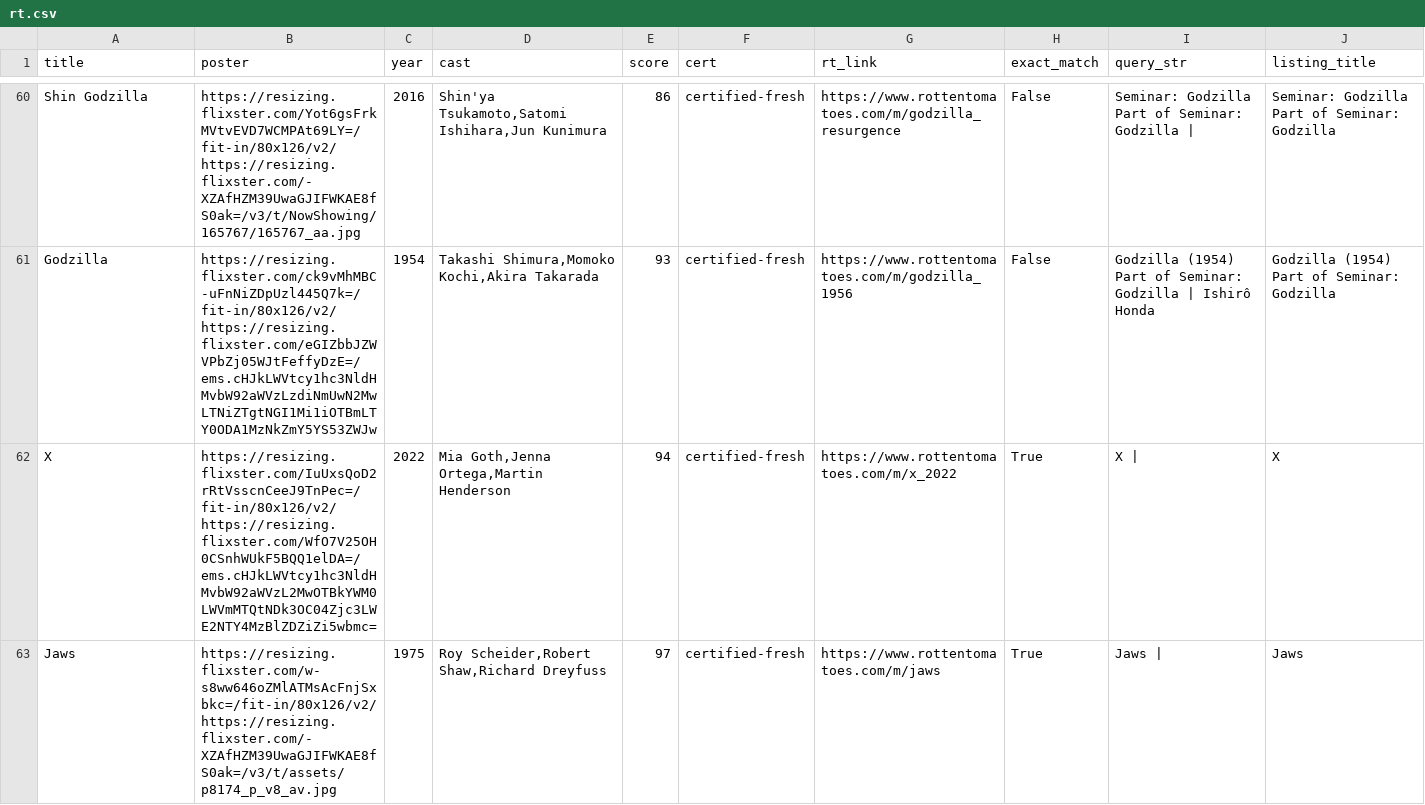
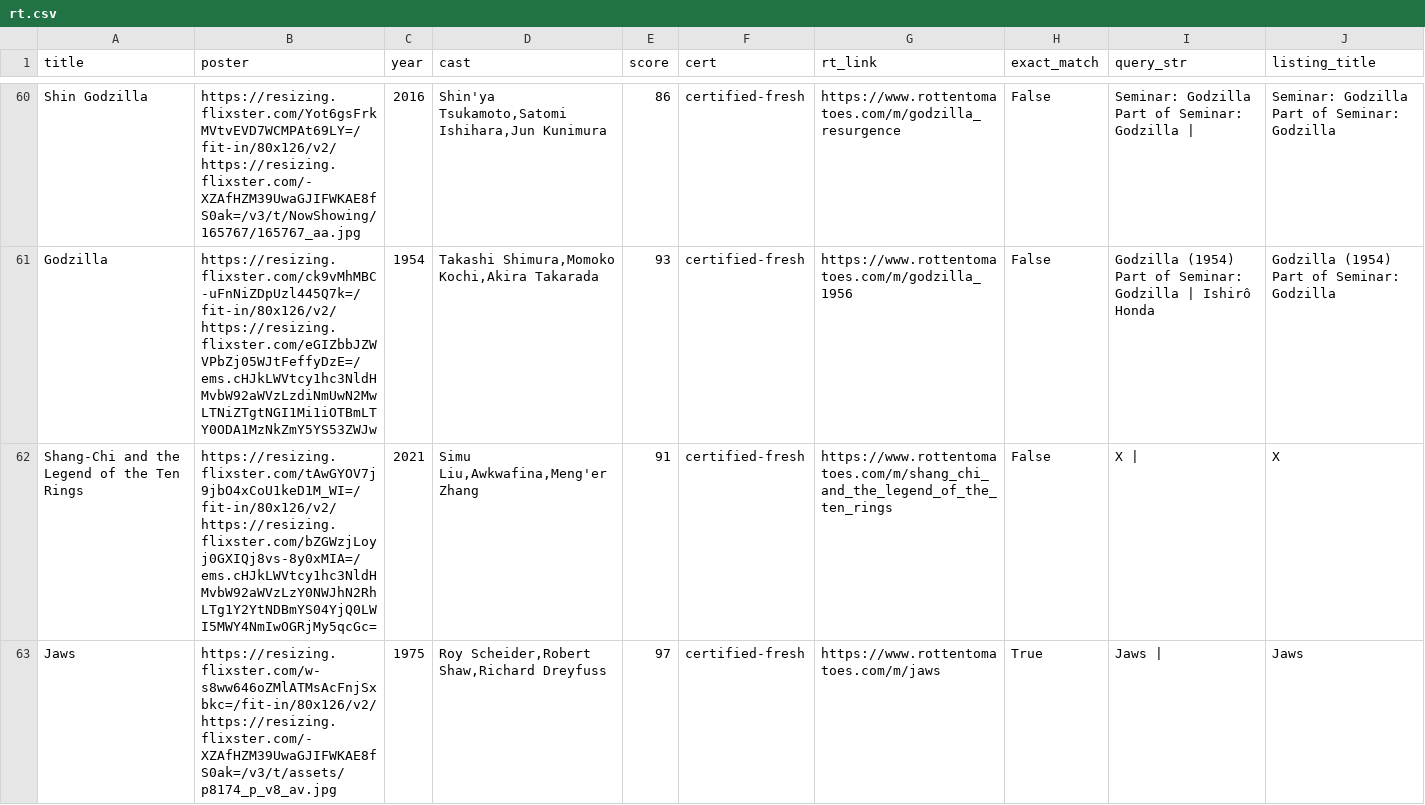
Before and after one commit to cgumb/movie_showtimes, a CSV file: data/rt.csv, drawn as a sheet; only a part is shown, gaps mark what is left out; removed rows and columns are numbered as before the commit, all else as after; the diff covers the shown part only; the diff names each change by its address in the sheet, - before the commit and + after, or states it on an @@ line.

```diff
--- a/data/rt.csv
+++ b/data/rt.csv
-row 62: X | https://resizing.flixster.com/IuUxsQoD2rRtVsscnCeeJ9TnPec=/fit-in/80x126/v2/https://resizing.flixster.com/WfO7V25OH0CSnhWUkF5BQQ1elDA=/ems.cHJkLWVtcy1hc3NldHMvbW92aWVzL2MwOTBkYWM0LWVmMTQtNDk3OC04Zjc3LWE2NTY4MzBlZDZiZi5wbmc= | 2022 | Mia Goth,Jenna Ortega,Martin Henderson | 94 | certified-fresh | https://www.rottentomatoes.com/m/x_2022 | True | X | | X
+row 62: Shang-Chi and the Legend of the Ten Rings | https://resizing.flixster.com/tAwGYOV7j9jbO4xCoU1keD1M_WI=/fit-in/80x126/v2/https://resizing.flixster.com/bZGWzjLoyj0GXIQj8vs-8y0xMIA=/ems.cHJkLWVtcy1hc3NldHMvbW92aWVzLzY0NWJhN2RhLTg1Y2YtNDBmYS04YjQ0LWI5MWY4NmIwOGRjMy5qcGc= | 2021 | Simu Liu,Awkwafina,Meng'er Zhang | 91 | certified-fresh | https://www.rottentomatoes.com/m/shang_chi_and_the_legend_of_the_ten_rings | False | X | | X
```
Also changed, not shown: 1 added row, 2 removed rows, 1 moved row and 19 edited cells elsewhere in this file, data/coolidge.csv, data/showtimes.csv, 1 other file.
